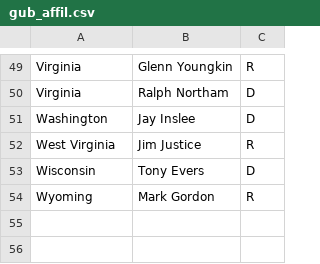
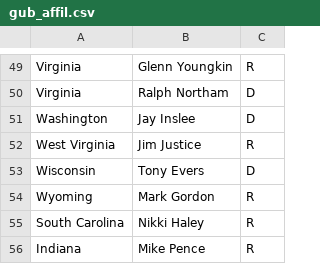
Before and after one commit to tmcintee/electability_2024, a CSV file: gub_affil.csv, drawn as a sheet; only a part is shown, gaps mark what is left out.

```diff
--- a/gub_affil.csv
+++ b/gub_affil.csv
@@ -54 +54,3 @@ Wisconsin,Tony Evers,D
 Wyoming,Mark Gordon,R
+South Carolina,Nikki Haley,R
+Indiana,Mike Pence,R
```
Also changed, not shown: .csv, gub_approval.csv, 9 other files.
